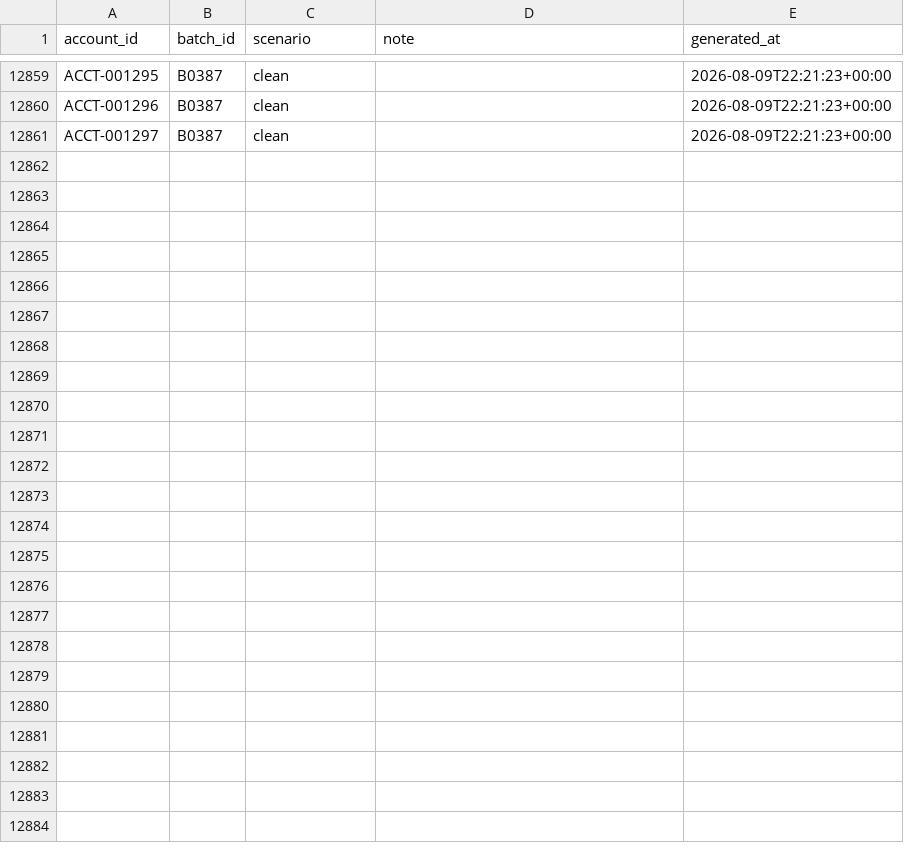
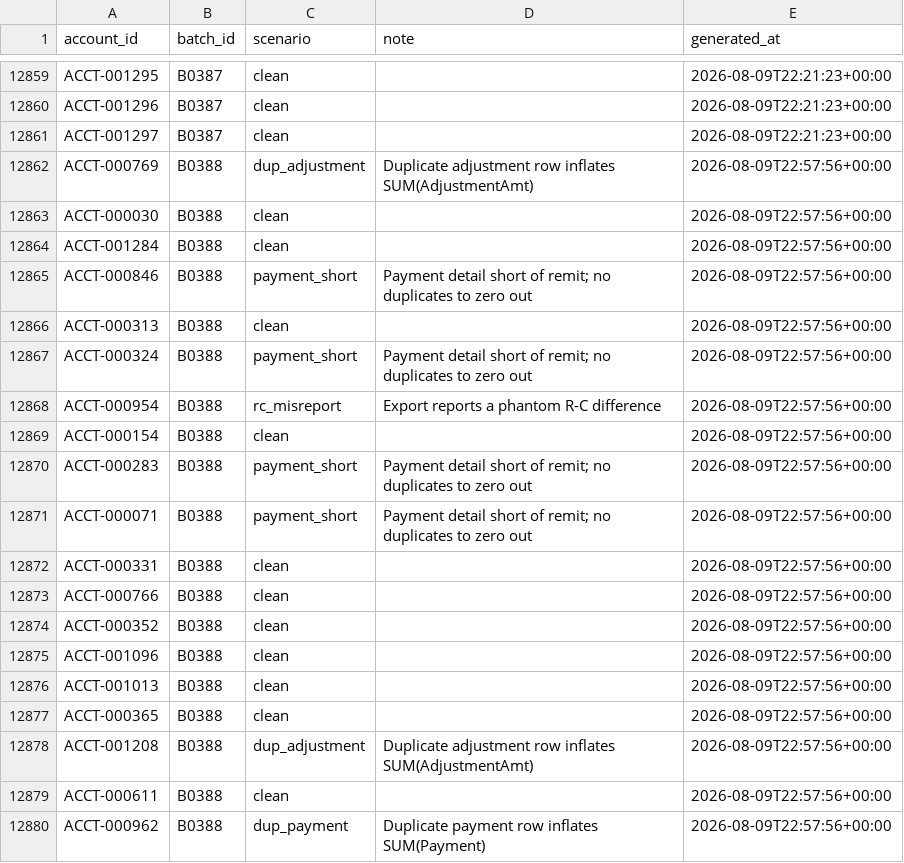
Before and after one commit to jelendu/remit-reconciliation-engine, a CSV file: data_gen/output/_scenarios.csv, drawn as a sheet; only a part is shown, gaps mark what is left out; the diff covers the shown part only; the diff names each change by its address in the sheet, - before the commit and + after, or states it on an @@ line.

```diff
--- a/data_gen/output/_scenarios.csv
+++ b/data_gen/output/_scenarios.csv
+row 12862: ACCT-000769 | B0388 | dup_adjustment | Duplicate adjustment row inflates SUM(AdjustmentAmt) | 2026-08-09T22:57:56+00:00
+row 12863: ACCT-000030 | B0388 | clean |  | 2026-08-09T22:57:56+00:00
+row 12864: ACCT-001284 | B0388 | clean |  | 2026-08-09T22:57:56+00:00
+row 12865: ACCT-000846 | B0388 | payment_short | Payment detail short of remit; no duplicates to zero out | 2026-08-09T22:57:56+00:00
+row 12866: ACCT-000313 | B0388 | clean |  | 2026-08-09T22:57:56+00:00
+row 12867: ACCT-000324 | B0388 | payment_short | Payment detail short of remit; no duplicates to zero out | 2026-08-09T22:57:56+00:00
+row 12868: ACCT-000954 | B0388 | rc_misreport | Export reports a phantom R-C difference | 2026-08-09T22:57:56+00:00
+row 12869: ACCT-000154 | B0388 | clean |  | 2026-08-09T22:57:56+00:00
+row 12870: ACCT-000283 | B0388 | payment_short | Payment detail short of remit; no duplicates to zero out | 2026-08-09T22:57:56+00:00
+row 12871: ACCT-000071 | B0388 | payment_short | Payment detail short of remit; no duplicates to zero out | 2026-08-09T22:57:56+00:00
+row 12872: ACCT-000331 | B0388 | clean |  | 2026-08-09T22:57:56+00:00
+row 12873: ACCT-000766 | B0388 | clean |  | 2026-08-09T22:57:56+00:00
+row 12874: ACCT-000352 | B0388 | clean |  | 2026-08-09T22:57:56+00:00
+row 12875: ACCT-001096 | B0388 | clean |  | 2026-08-09T22:57:56+00:00
+row 12876: ACCT-001013 | B0388 | clean |  | 2026-08-09T22:57:56+00:00
+row 12877: ACCT-000365 | B0388 | clean |  | 2026-08-09T22:57:56+00:00
+row 12878: ACCT-001208 | B0388 | dup_adjustment | Duplicate adjustment row inflates SUM(AdjustmentAmt) | 2026-08-09T22:57:56+00:00
+row 12879: ACCT-000611 | B0388 | clean |  | 2026-08-09T22:57:56+00:00
+row 12880: ACCT-000962 | B0388 | dup_payment | Duplicate payment row inflates SUM(Payment) | 2026-08-09T22:57:56+00:00
```
Also changed, not shown: 19 added rows elsewhere in this file, data_gen/output/accounts.csv, data_gen/output/adjustments.csv, 17 other files.
